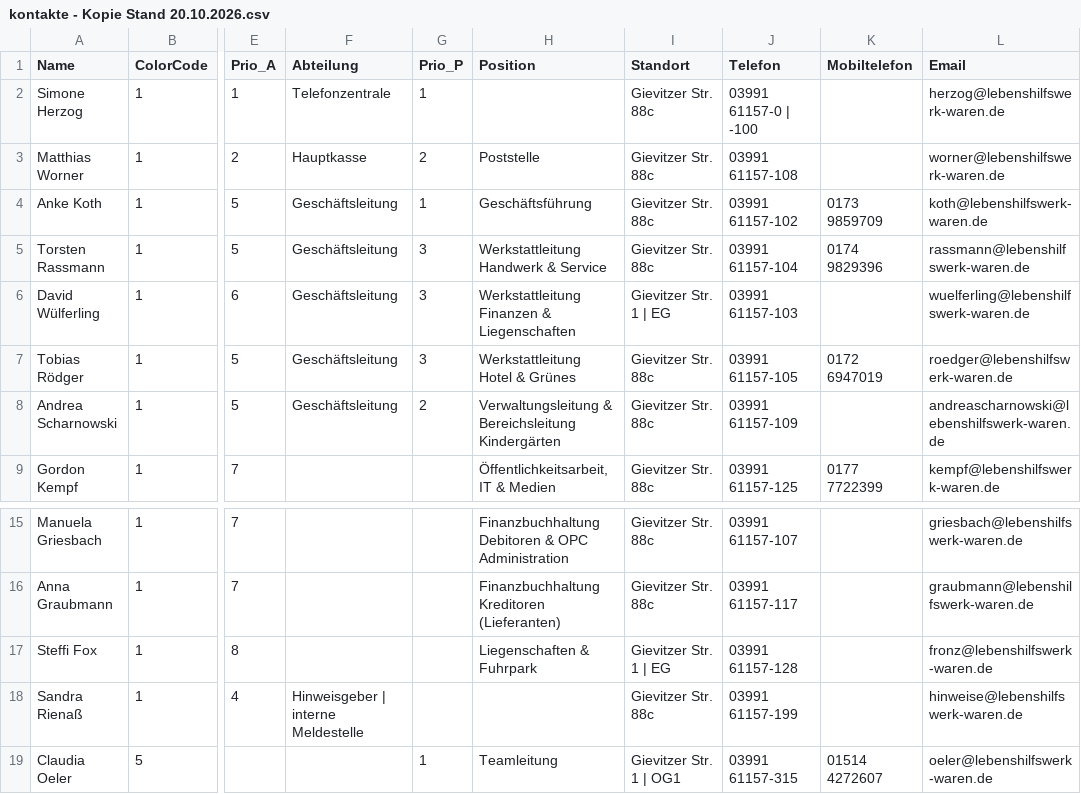
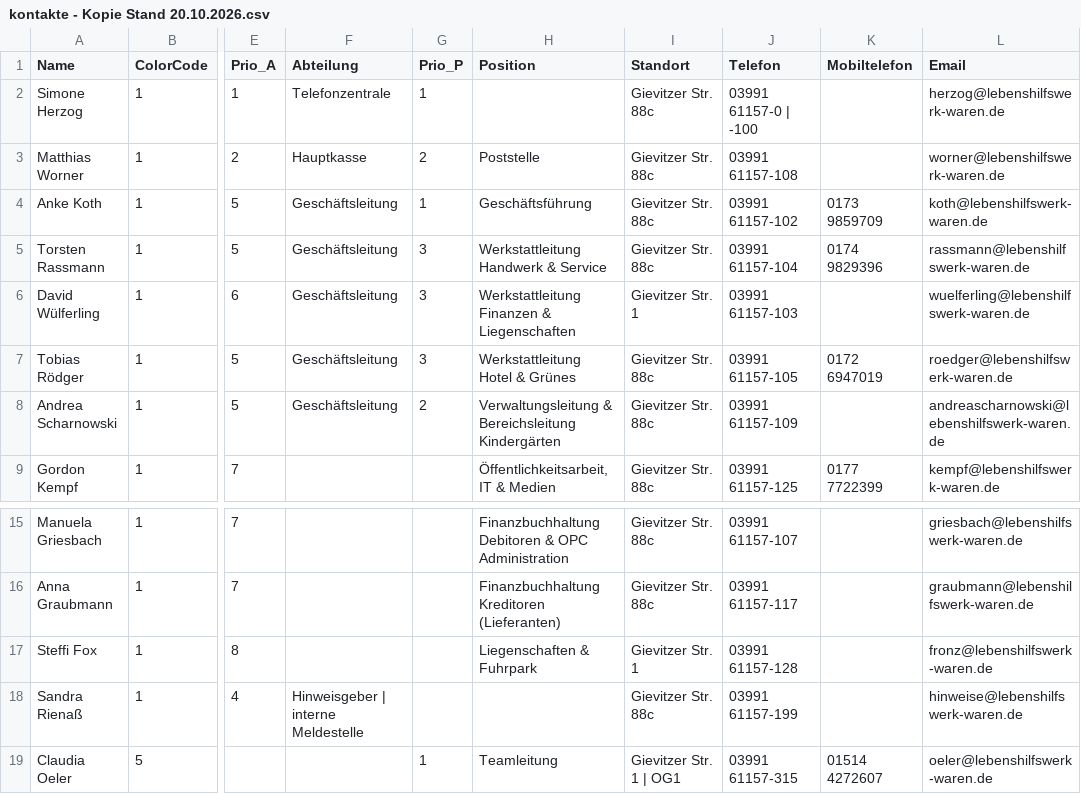
Before and after one commit to AdminRaLHW/kontakte, a CSV file: Input/kontakte - Kopie Stand 20.10.2026.csv, drawn as a sheet; only a part is shown, gaps mark what is left out; the diff names each change by its address in the sheet, - before the commit and + after, or states it on an @@ line.

```diff
--- a/Input/kontakte - Kopie Stand 20.10.2026.csv
+++ b/Input/kontakte - Kopie Stand 20.10.2026.csv
-I6 (Standort): Gievitzer Str. 1 | EG
+I6 (Standort): Gievitzer Str. 1
-I17 (Standort): Gievitzer Str. 1 | EG
+I17 (Standort): Gievitzer Str. 1
```
Also changed, not shown: data/kontakte.csv, 1 other file.
